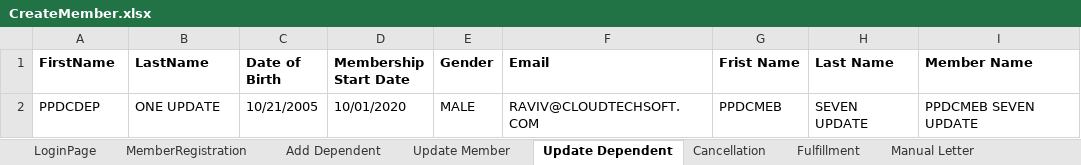
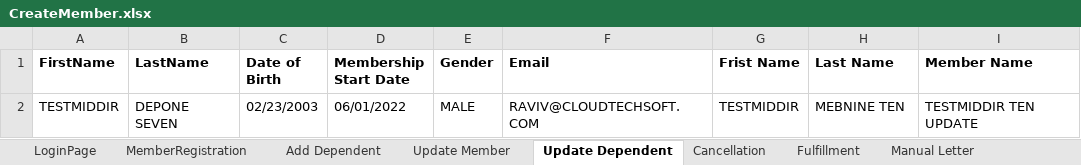
Before and after one commit to ravinv79/AddMebCL, an Excel workbook: CLMebAddNew/Excelfiles/CreateMember.xlsx, sheet Update Dependent, drawn as a sheet; values as stored, in another font and other column widths than the file's, no borders; removed rows and columns are numbered as before the commit, all else as after; the diff names each change by its address in the sheet, - before the commit and + after, or states it on an @@ line.

```diff
--- a/CLMebAddNew/Excelfiles/CreateMember.xlsx (sheet Update Dependent)
+++ b/CLMebAddNew/Excelfiles/CreateMember.xlsx (sheet Update Dependent)
-row 2: PPDCDEP | ONE UPDATE | 10/21/2005 | 10/01/2020 | MALE | RAVIV@CLOUDTECHSOFT.COM | PPDCMEB | SEVEN UPDATE | PPDCMEB SEVEN UPDATE
+row 2: TESTMIDDIR | DEPONE SEVEN | 02/23/2003 | 06/01/2022 | MALE | RAVIV@CLOUDTECHSOFT.COM | TESTMIDDIR | MEBNINE TEN | TESTMIDDIR TEN UPDATE
```
Also changed, not shown: sheet MemberRegistration, sheet Update Member, sheet Add Dependent, sheet Cancellation, sheet LoginPage, sheet Fulfillment, CLMebAddNew/Excelfiles/Config.xlsx, 7 other files.
